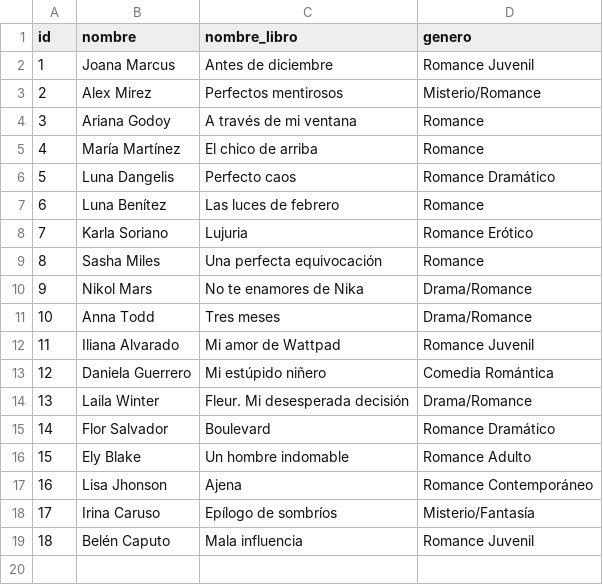
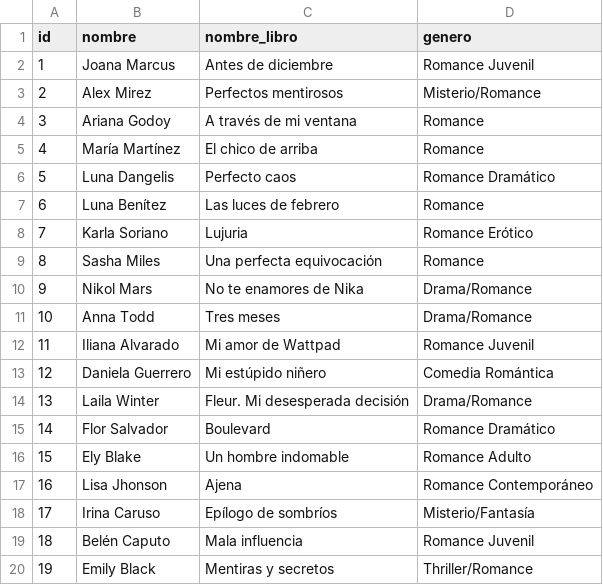
Before and after one commit to SahiraMR/Proyecto_Desarrollo_Software, a CSV file: data/autores.csv, drawn as a sheet.

Commit message:
autor 19

```diff
--- a/data/autores.csv
+++ b/data/autores.csv
@@ -19 +19,2 @@ id,nombre,nombre_libro,genero
 18,Belén Caputo,Mala influencia,Romance Juvenil
+19,Emily Black,Mentiras y secretos,Thriller/Romance
```
